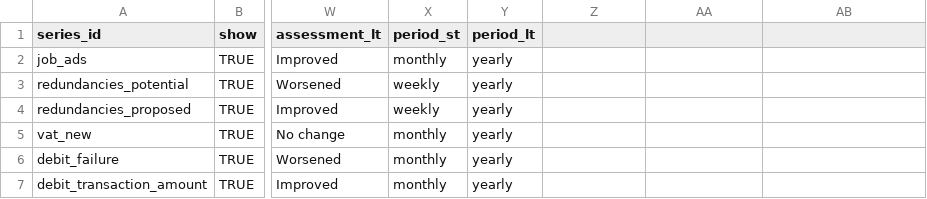
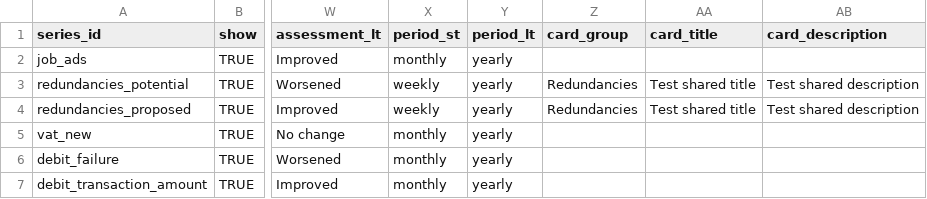
Before and after one commit to ONSdigital/wellbeing-dashboard-refresh, a CSV file: static/data/metadata.csv, drawn as a sheet; only a part is shown, gaps mark what is left out; the diff names each change by its address in the sheet, - before the commit and + after, or states it on an @@ line.

Commit message:
adding intial two series functionality

```diff
--- a/static/data/metadata.csv
+++ b/static/data/metadata.csv
-Z1: (empty)
+Z1: card_group
-AA1: (empty)
+AA1: card_title
-AB1: (empty)
+AB1: card_description
-Z3:Z4 (card_group): (empty)
+Z3:Z4 (card_group): Redundancies
-AA3:AA4 (card_title): (empty)
+AA3:AA4 (card_title): Test shared title
-AB3:AB4 (card_description): (empty)
+AB3:AB4 (card_description): Test shared description
```
Also changed, not shown: 2 other files.
